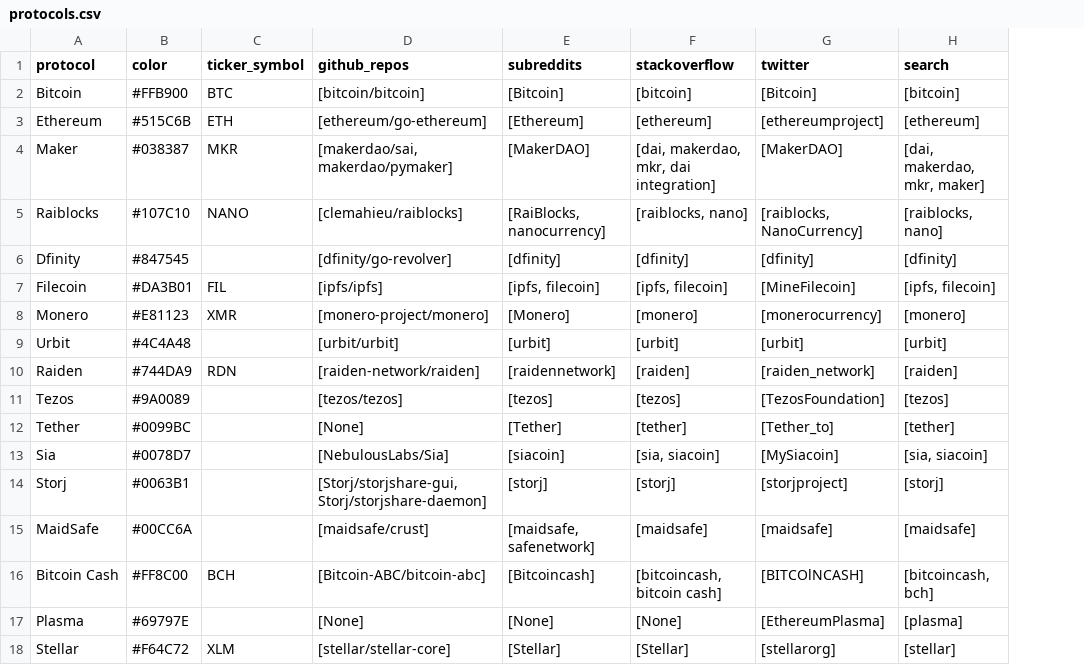
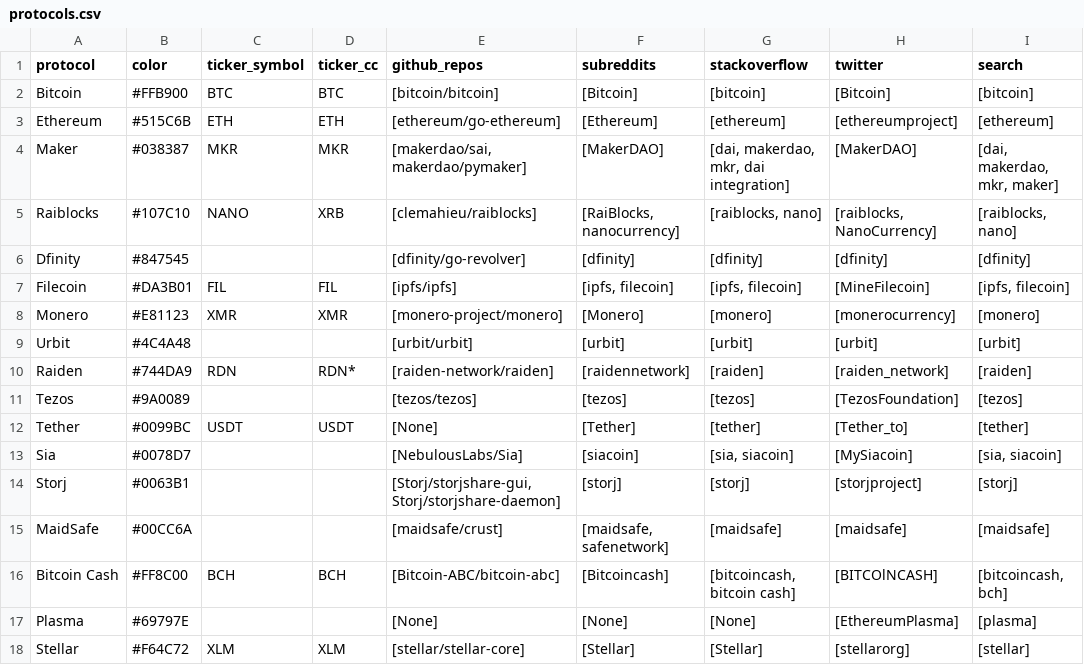
Before and after one commit to sierra073/aspie, a CSV file: data/input/protocols.csv, drawn as a sheet; the diff names each change by its address in the sheet, - before the commit and + after, or states it on an @@ line.

Commit message:
Update protocols.csv

```diff
--- a/data/input/protocols.csv
+++ b/data/input/protocols.csv
+column D (ticker_cc), rows 2-18: BTC | ETH | MKR | XRB |  | FIL | XMR |  | RDN* |  | USDT |  |  |  | BCH |  | XLM
-C12 (ticker_symbol): (empty)
+C12 (ticker_symbol): USDT
```
